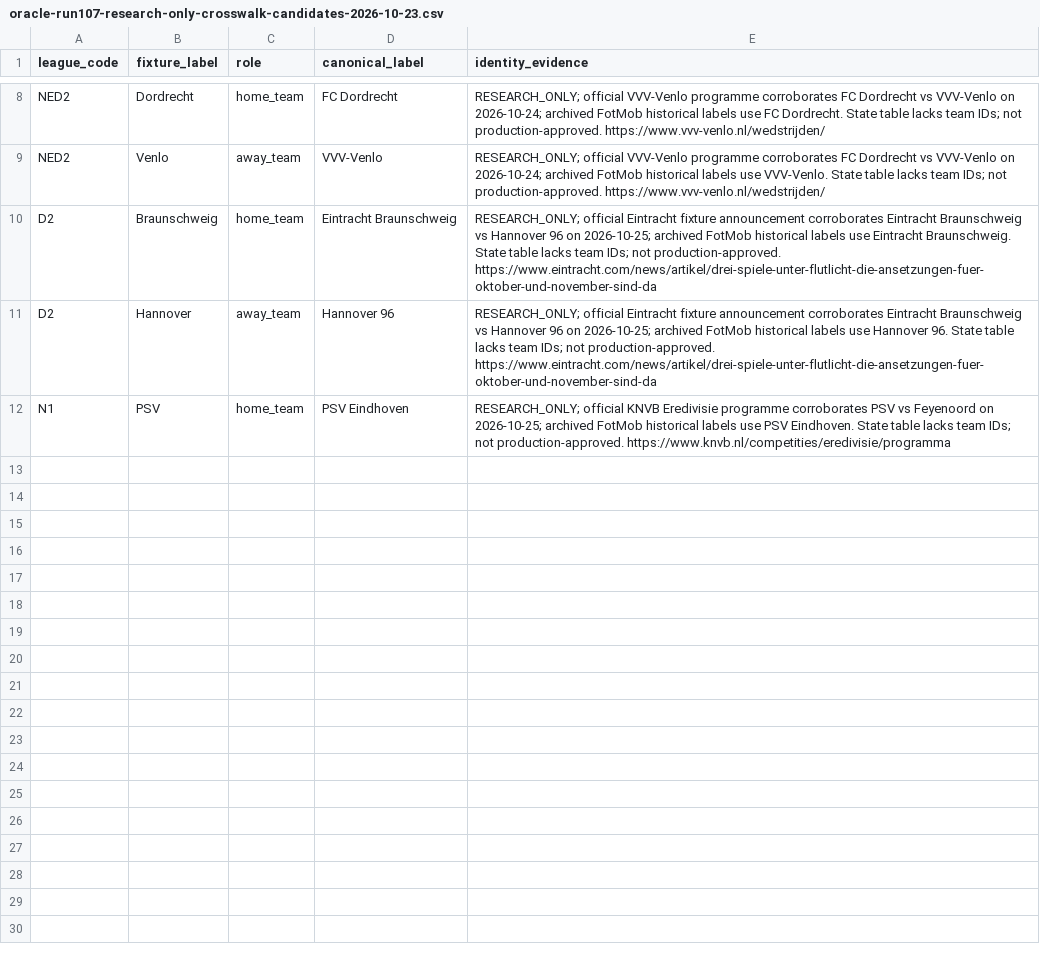
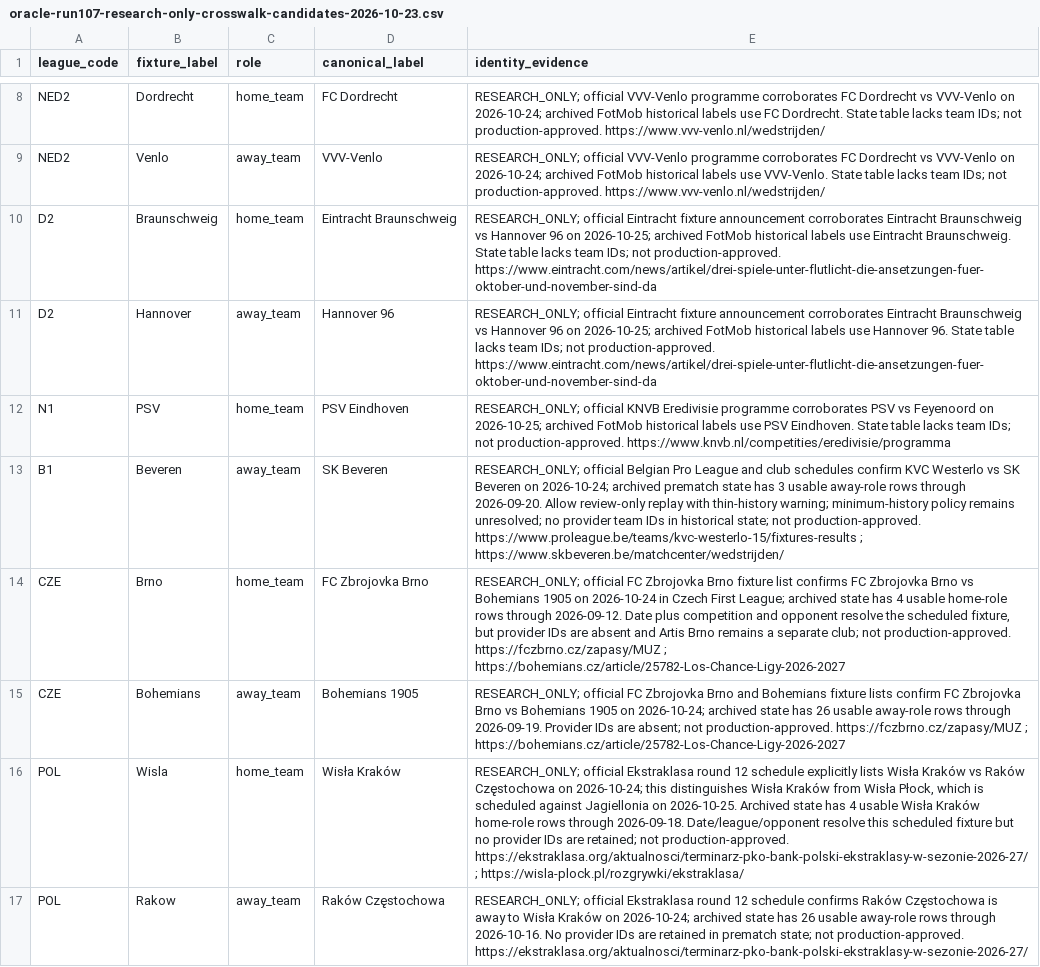
Before and after one commit to dtnzv5by8c-ship-it/oracle-validation-learning, a CSV file: reports/oracle-run107-research-only-crosswalk-candidates-2026-10-23.csv, drawn as a sheet; only a part is shown, gaps mark what is left out; the diff names each change by its address in the sheet, - before the commit and + after, or states it on an @@ line.

Commit message:
Add date-confirmed research crosswalks for three blocked fixtures

```diff
--- a/reports/oracle-run107-research-only-crosswalk-candidates-2026-10-23.csv
+++ b/reports/oracle-run107-research-only-crosswalk-candidates-2026-10-23.csv
+row 13: B1 | Beveren | away_team | SK Beveren | RESEARCH_ONLY; official Belgian Pro League and club schedules confirm KVC Westerlo vs SK Beveren on 2026-10-24; archived prematch state has 3 usable away-role rows through 2026-09-20. Allow review-only replay with thin-history warning; minimum-history policy remains unresolved; no provider team IDs in historical state; not production-approved. https://www.proleague.be/teams/kvc-westerlo-15/fixtures-results ; https://www.skbeveren.be/matchcenter/wedstrijden/
+row 14: CZE | Brno | home_team | FC Zbrojovka Brno | RESEARCH_ONLY; official FC Zbrojovka Brno fixture list confirms FC Zbrojovka Brno vs Bohemians 1905 on 2026-10-24 in Czech First League; archived state has 4 usable home-role rows through 2026-09-12. Date plus competition and opponent resolve the scheduled fixture, but provider IDs are absent and Artis Brno remains a separate club; not production-approved. https://fczbrno.cz/zapasy/MUZ ; https://bohemians.cz/article/25782-Los-Chance-Ligy-2026-2027
+row 15: CZE | Bohemians | away_team | Bohemians 1905 | RESEARCH_ONLY; official FC Zbrojovka Brno and Bohemians fixture lists confirm FC Zbrojovka Brno vs Bohemians 1905 on 2026-10-24; archived state has 26 usable away-role rows through 2026-09-19. Provider IDs are absent; not production-approved. https://fczbrno.cz/zapasy/MUZ ; https://bohemians.cz/article/25782-Los-Chance-Ligy-2026-2027
+row 16: POL | Wisla | home_team | Wisła Kraków | RESEARCH_ONLY; official Ekstraklasa round 12 schedule explicitly lists Wisła Kraków vs Raków Częstochowa on 2026-10-24; this distinguishes Wisła Kraków from Wisła Płock, which is scheduled against Jagiellonia on 2026-10-25. Archived state has 4 usable Wisła Kraków home-role rows through 2026-09-18. Date/league/opponent resolve this scheduled fixture but no provider IDs are retained; not production-approved. https://ekstraklasa.org/aktualnosci/terminarz-pko-bank-polski-ekstraklasy-w-sezonie-2026-27/ ; https://wisla-plock.pl/rozgrywki/ekstraklasa/
+row 17: POL | Rakow | away_team | Raków Częstochowa | RESEARCH_ONLY; official Ekstraklasa round 12 schedule confirms Raków Częstochowa is away to Wisła Kraków on 2026-10-24; archived state has 26 usable away-role rows through 2026-10-16. No provider IDs are retained in prematch state; not production-approved. https://ekstraklasa.org/aktualnosci/terminarz-pko-bank-polski-ekstraklasy-w-sezonie-2026-27/
```
